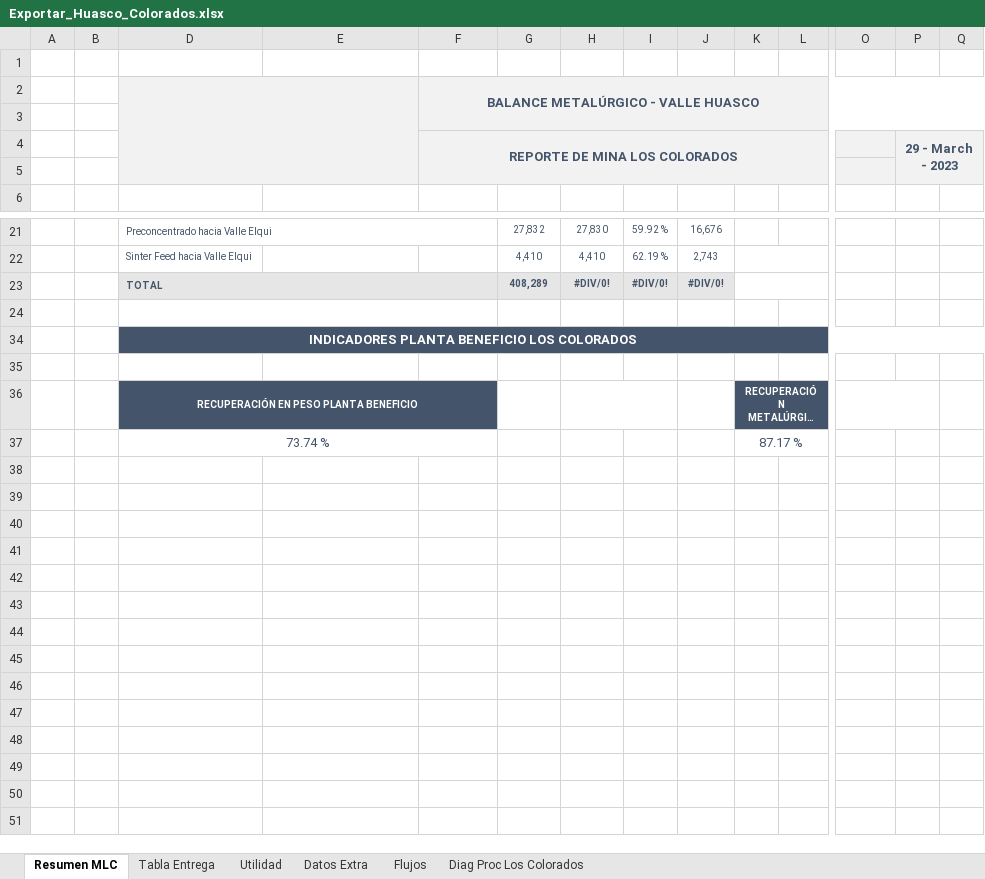
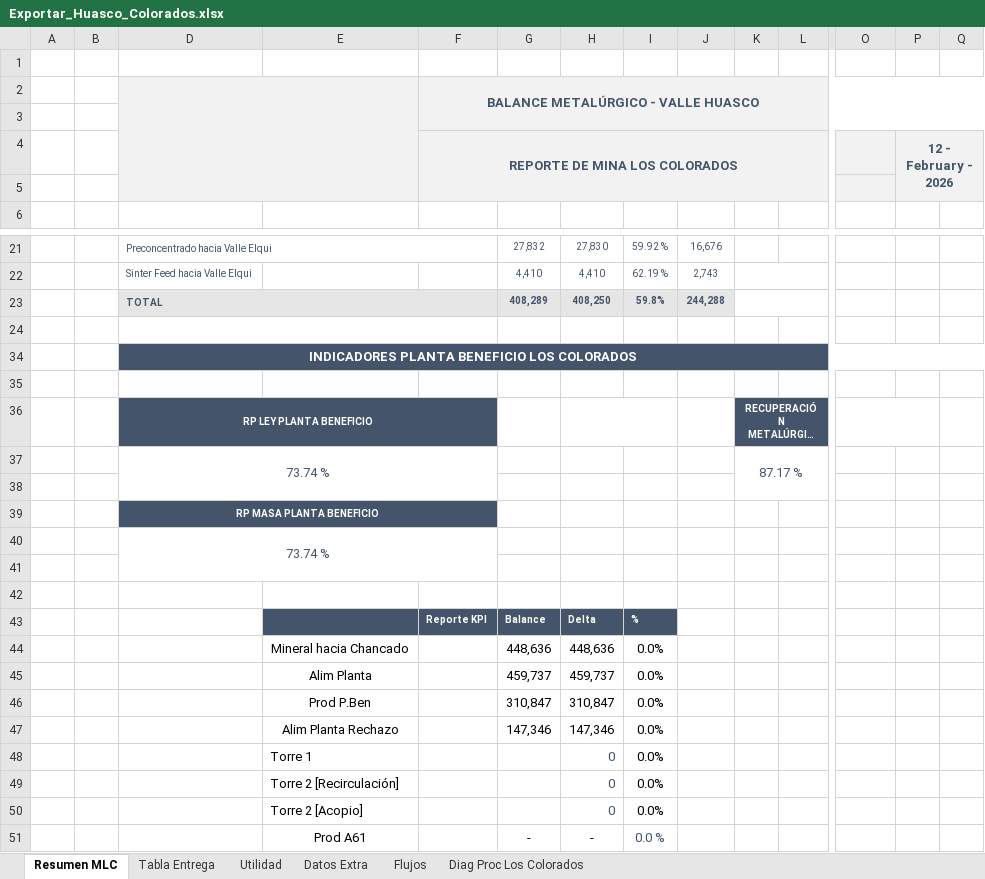
Before and after one commit to fracastr/minera, an Excel workbook: public/Export/Exportar_Huasco_Colorados.xlsx, sheet Resumen MLC, drawn as a sheet; only a part is shown, gaps mark what is left out; long unchanged cells end in …; values as stored, in another font and other column widths than the file's, no borders; charts and pictures not drawn; rows hold the shown columns only; the diff covers the shown part only; the diff names each change by its address in the sheet, - before the commit and + after, or states it on an @@ line.

Commit message:
Update Exportar_Huasco_Colorados.xlsx

```diff
--- a/public/Export/Exportar_Huasco_Colorados.xlsx (sheet Resumen MLC)
+++ b/public/Export/Exportar_Huasco_Colorados.xlsx (sheet Resumen MLC)
-P4: 29 - March - 2023
+P4: 12 - February - 2026
-H23: #DIV/0!
+H23: 408,250
-I23: #DIV/0!
+I23: 59.8%
-J23: #DIV/0!
+J23: 244,288
-D36: RECUPERACIÓN EN PESO PLANTA BENEFICIO
+D36: RP LEY PLANTA BENEFICIO
+row 38: (empty)
+row 39:  |  | RP MASA PLANTA BENEFICIO
+row 40:  |  | 73.74 %
+row 41: (empty)
+row 42: (empty)
+row 43:  |  |  |  | Reporte KPI | Balance | Delta | %
+row 44:  |  |  | Mineral hacia Chancado |  | 448,636 | 448,636 | 0.0%
+row 45:  |  |  | Alim Planta |  | 459,737 | 459,737 | 0.0%
+row 46:  |  |  | Prod P.Ben |  | 310,847 | 310,847 | 0.0%
+row 47:  |  |  | Alim Planta Rechazo |  | 147,346 | 147,346 | 0.0%
+row 48:  |  |  | Torre 1 |  |  | 0 | 0.0%
+row 49:  |  |  | Torre 2 [Recirculación] |  |  | 0 | 0.0%
+row 50:  |  |  | Torre 2 [Acopio] |  |  | 0 | 0.0%
+row 51:  |  |  | Prod A61 |  | - | - | 0.0 %
```
Also changed, not shown: 2 added rows, 2 removed rows and 4 edited cells elsewhere in this sheet, sheet Datos Extra, formulas that keep their value, charts or pictures.
